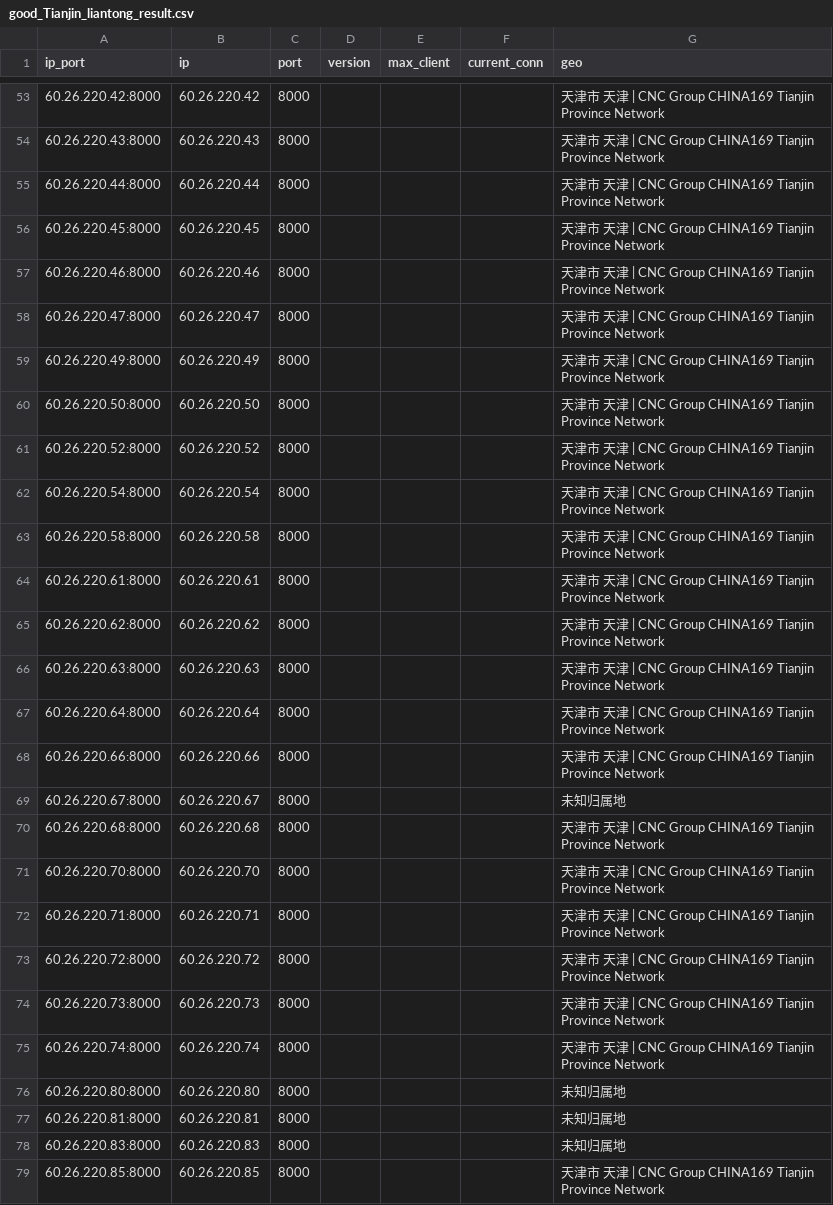
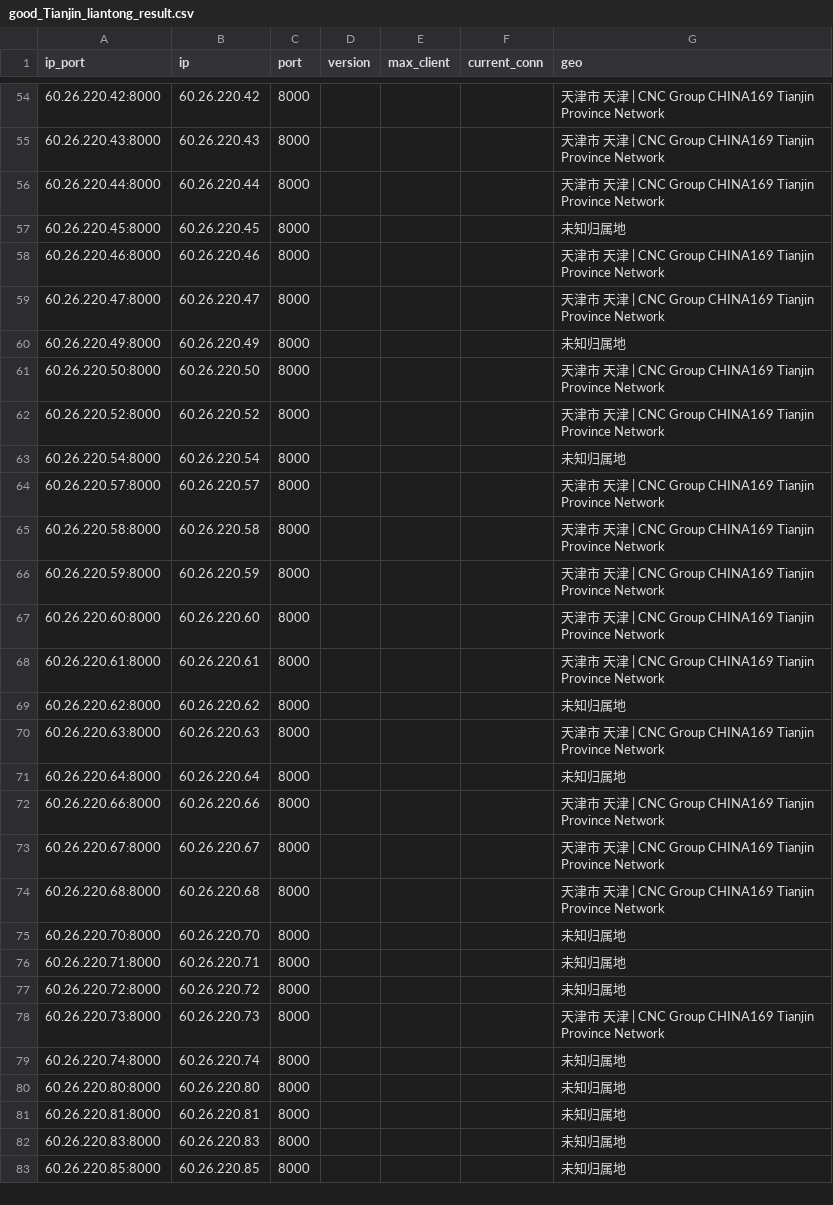
Before and after one commit to ykyfy1/tjlt, a CSV file: ip/good_Tianjin_liantong_result.csv, drawn as a sheet; only a part is shown, gaps mark what is left out; the diff covers the shown part only.

```diff
--- a/ip/good_Tianjin_liantong_result.csv
+++ b/ip/good_Tianjin_liantong_result.csv
@@ -55,22 +56,25 @@
 60.26.220.44:8000,60.26.220.44,8000,,,,天津市 天津 | CNC Group CHINA169 Tianjin Province Network
-60.26.220.45:8000,60.26.220.45,8000,,,,天津市 天津 | CNC Group CHINA169 Tianjin Province Network
+60.26.220.45:8000,60.26.220.45,8000,,,,未知归属地
 60.26.220.46:8000,60.26.220.46,8000,,,,天津市 天津 | CNC Group CHINA169 Tianjin Province Network
 60.26.220.47:8000,60.26.220.47,8000,,,,天津市 天津 | CNC Group CHINA169 Tianjin Province Network
-60.26.220.49:8000,60.26.220.49,8000,,,,天津市 天津 | CNC Group CHINA169 Tianjin Province Network
+60.26.220.49:8000,60.26.220.49,8000,,,,未知归属地
 60.26.220.50:8000,60.26.220.50,8000,,,,天津市 天津 | CNC Group CHINA169 Tianjin Province Network
 60.26.220.52:8000,60.26.220.52,8000,,,,天津市 天津 | CNC Group CHINA169 Tianjin Province Network
-60.26.220.54:8000,60.26.220.54,8000,,,,天津市 天津 | CNC Group CHINA169 Tianjin Province Network
+60.26.220.54:8000,60.26.220.54,8000,,,,未知归属地
+60.26.220.57:8000,60.26.220.57,8000,,,,天津市 天津 | CNC Group CHINA169 Tianjin Province Network
 60.26.220.58:8000,60.26.220.58,8000,,,,天津市 天津 | CNC Group CHINA169 Tianjin Province Network
+60.26.220.59:8000,60.26.220.59,8000,,,,天津市 天津 | CNC Group CHINA169 Tianjin Province Network
+60.26.220.60:8000,60.26.220.60,8000,,,,天津市 天津 | CNC Group CHINA169 Tianjin Province Network
 60.26.220.61:8000,60.26.220.61,8000,,,,天津市 天津 | CNC Group CHINA169 Tianjin Province Network
-60.26.220.62:8000,60.26.220.62,8000,,,,天津市 天津 | CNC Group CHINA169 Tianjin Province Network
+60.26.220.62:8000,60.26.220.62,8000,,,,未知归属地
 60.26.220.63:8000,60.26.220.63,8000,,,,天津市 天津 | CNC Group CHINA169 Tianjin Province Network
-60.26.220.64:8000,60.26.220.64,8000,,,,天津市 天津 | CNC Group CHINA169 Tianjin Province Network
+60.26.220.64:8000,60.26.220.64,8000,,,,未知归属地
 60.26.220.66:8000,60.26.220.66,8000,,,,天津市 天津 | CNC Group CHINA169 Tianjin Province Network
-60.26.220.67:8000,60.26.220.67,8000,,,,未知归属地
+60.26.220.67:8000,60.26.220.67,8000,,,,天津市 天津 | CNC Group CHINA169 Tianjin Province Network
 60.26.220.68:8000,60.26.220.68,8000,,,,天津市 天津 | CNC Group CHINA169 Tianjin Province Network
-60.26.220.70:8000,60.26.220.70,8000,,,,天津市 天津 | CNC Group CHINA169 Tianjin Province Network
-60.26.220.71:8000,60.26.220.71,8000,,,,天津市 天津 | CNC Group CHINA169 Tianjin Province Network
-60.26.220.72:8000,60.26.220.72,8000,,,,天津市 天津 | CNC Group CHINA169 Tianjin Province Network
+60.26.220.70:8000,60.26.220.70,8000,,,,未知归属地
+60.26.220.71:8000,60.26.220.71,8000,,,,未知归属地
+60.26.220.72:8000,60.26.220.72,8000,,,,未知归属地
 60.26.220.73:8000,60.26.220.73,8000,,,,天津市 天津 | CNC Group CHINA169 Tianjin Province Network
-60.26.220.74:8000,60.26.220.74,8000,,,,天津市 天津 | CNC Group CHINA169 Tianjin Province Network
+60.26.220.74:8000,60.26.220.74,8000,,,,未知归属地
 60.26.220.80:8000,60.26.220.80,8000,,,,未知归属地
@@ -78,2 +82,2 @@
 60.26.220.83:8000,60.26.220.83,8000,,,,未知归属地
-60.26.220.85:8000,60.26.220.85,8000,,,,天津市 天津 | CNC Group CHINA169 Tianjin Province Network
+60.26.220.85:8000,60.26.220.85,8000,,,,未知归属地
```
Also changed, not shown: 15 added rows, 12 removed rows and 26 edited cells elsewhere in this file, 5 other files.
